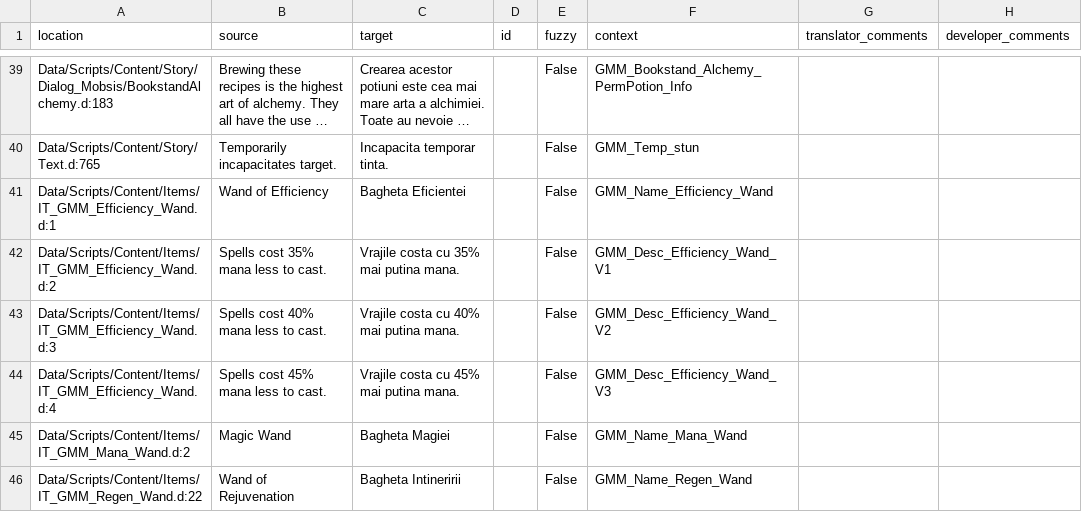
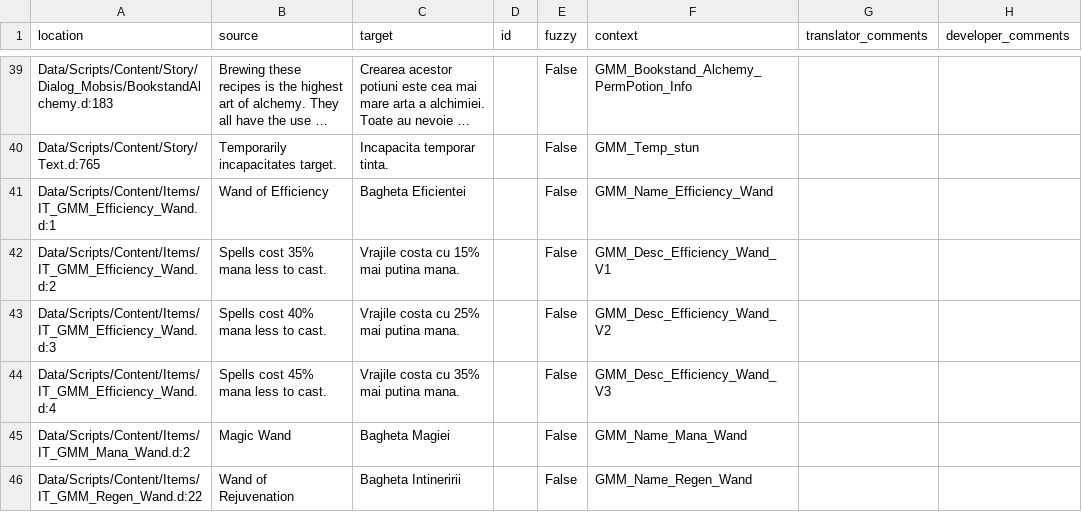
Before and after one commit to GaroK/Generous-Magic-Mod_, a CSV file: .translations/ro/GMM.csv, drawn as a sheet; only a part is shown, gaps mark what is left out; long unchanged cells end in ….

Commit message:
Translated using Weblate (Romanian)
Currently translated at 98.5% (68 of 69 strings)

Translation: Generous magic mod/Main module
Translate-URL: http://weblate.cokoliv.eu/projects/generous-magic-mod/main-module/ro/

```diff
--- a/.translations/ro/GMM.csv
+++ b/.translations/ro/GMM.csv
@@ -41,5 +41,5 @@
 "Data/Scripts/Content/Items/IT_GMM_Efficiency_Wand.d:1","Wand of Efficiency","Bagheta Eficientei","","False","GMM_Name_Efficiency_Wand","",""
-"Data/Scripts/Content/Items/IT_GMM_Efficiency_Wand.d:2","Spells cost 35% mana less to cast.","Vrajile costa cu 35% mai putina mana.","","False","GMM_Desc_Efficiency_Wand_V1","",""
-"Data/Scripts/Content/Items/IT_GMM_Efficiency_Wand.d:3","Spells cost 40% mana less to cast.","Vrajile costa cu 40% mai putina mana.","","False","GMM_Desc_Efficiency_Wand_V2","",""
-"Data/Scripts/Content/Items/IT_GMM_Efficiency_Wand.d:4","Spells cost 45% mana less to cast.","Vrajile costa cu 45% mai putina mana.","","False","GMM_Desc_Efficiency_Wand_V3","",""
+"Data/Scripts/Content/Items/IT_GMM_Efficiency_Wand.d:2","Spells cost 35% mana less to cast.","Vrajile costa cu 15% mai putina mana.","","False","GMM_Desc_Efficiency_Wand_V1","",""
+"Data/Scripts/Content/Items/IT_GMM_Efficiency_Wand.d:3","Spells cost 40% mana less to cast.","Vrajile costa cu 25% mai putina mana.","","False","GMM_Desc_Efficiency_Wand_V2","",""
+"Data/Scripts/Content/Items/IT_GMM_Efficiency_Wand.d:4","Spells cost 45% mana less to cast.","Vrajile costa cu 35% mai putina mana.","","False","GMM_Desc_Efficiency_Wand_V3","",""
 "Data/Scripts/Content/Items/IT_GMM_Mana_Wand.d:2","Magic Wand","Bagheta Magiei","","False","GMM_Name_Mana_Wand","",""
```
